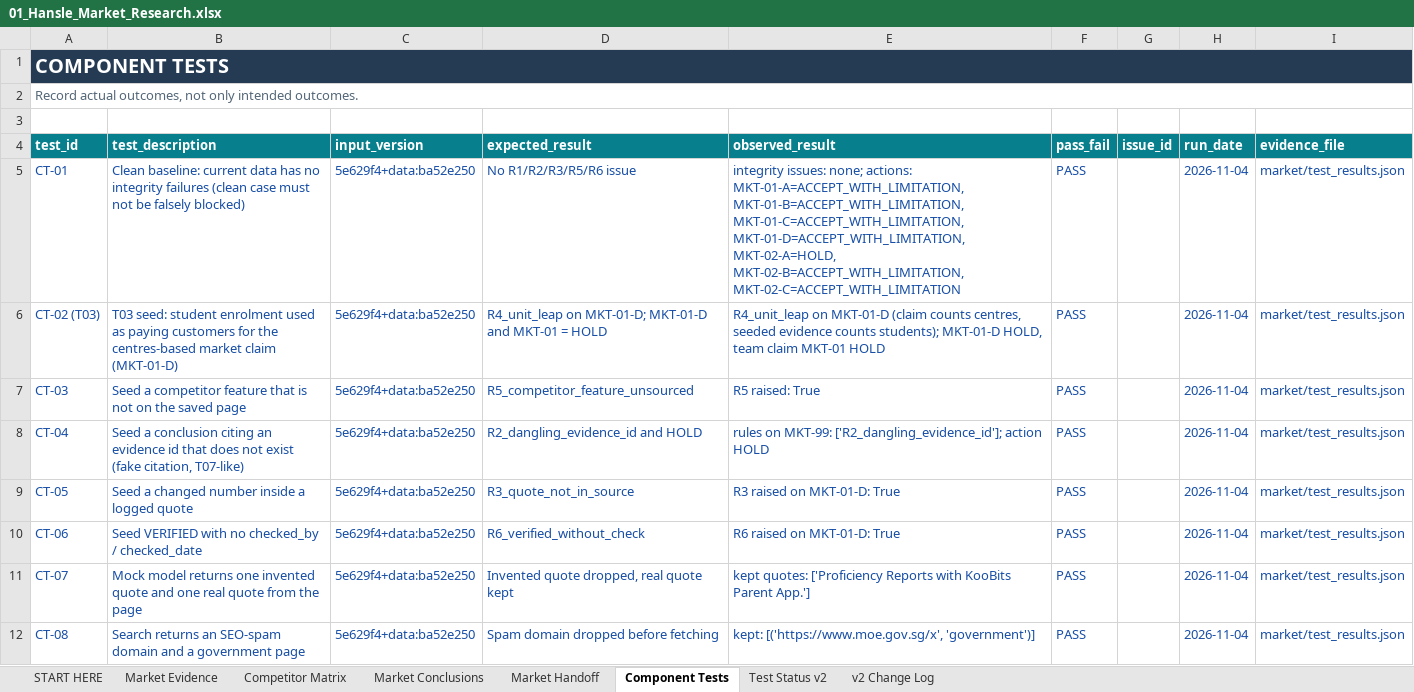
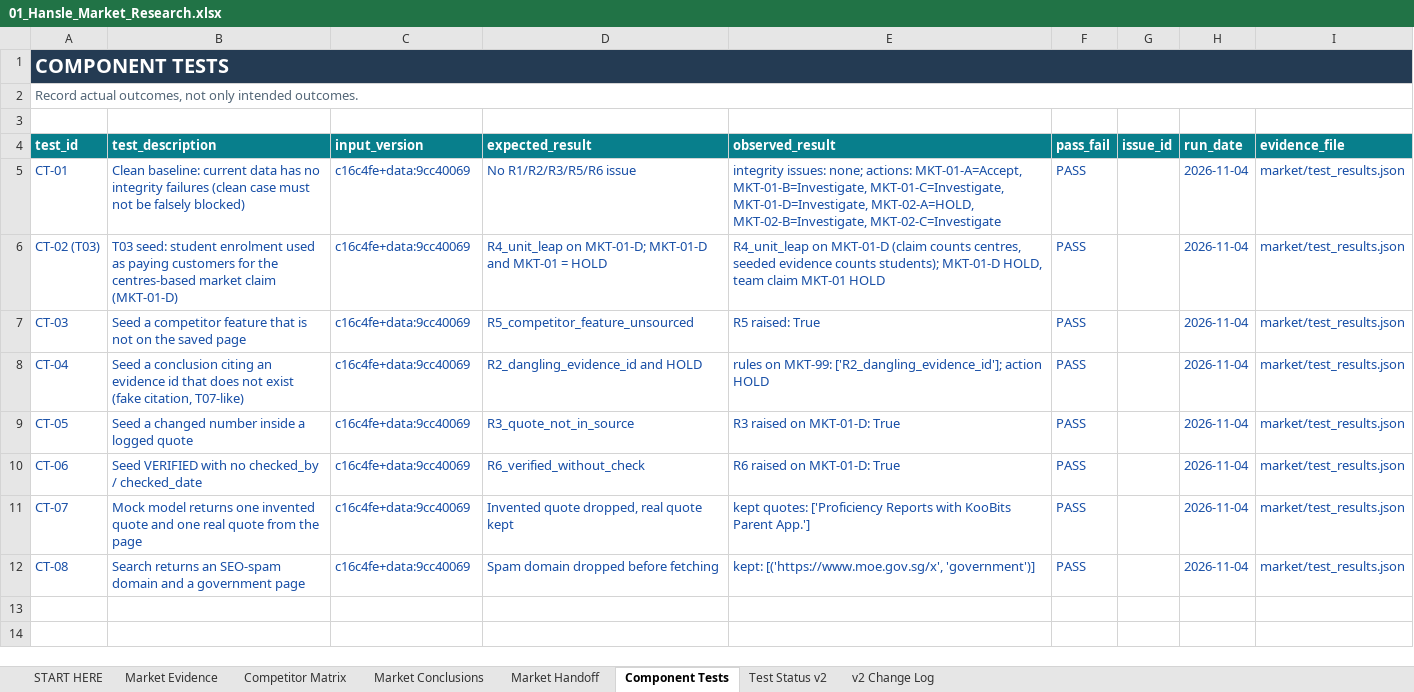
Before and after one commit to hanslelee/research-market-dump, an Excel workbook: market/out/01_Hansle_Market_Research.xlsx, sheet Component Tests, drawn as a sheet; values as stored, in another font and other column widths than the file's, no borders; the diff names each change by its address in the sheet, - before the commit and + after, or states it on an @@ line.

```diff
--- a/market/out/01_Hansle_Market_Research.xlsx (sheet Component Tests)
+++ b/market/out/01_Hansle_Market_Research.xlsx (sheet Component Tests)
-C5:C12 (input_version): 5e629f4+data:ba52e250
+C5:C12 (input_version): c16c4fe+data:9cc40069
-E5 (observed_result): …none; actions: MKT-01-A=ACCEPT_WITH_LIMITATION, MKT-01-B=ACCEPT_WITH_LIMITATION, MKT-01-C=ACCEPT_WITH_LIMITATION, MKT-01-D=ACCEPT_WITH_LIMITATION, MKT-02-A=HOLD, MKT-02-B=ACCEPT_WITH_LIMITATION, MKT-02-C=ACCEPT_WITH_LIMITATION
+E5 (observed_result): …none; actions: MKT-01-A=Accept, MKT-01-B=Investigate, MKT-01-C=Investigate, MKT-01-D=Investigate, MKT-02-A=HOLD, MKT-02-B=Investigate, MKT-02-C=Investigate
```
Also changed, not shown: sheet Market Handoff, sheet Market Conclusions, sheet Test Status v2, 6 other files.
